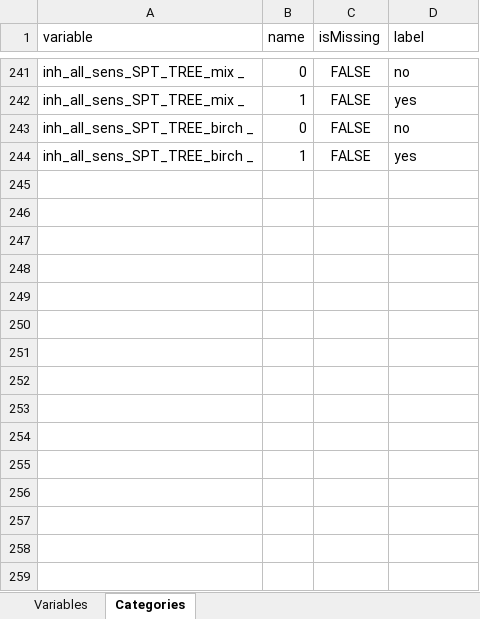
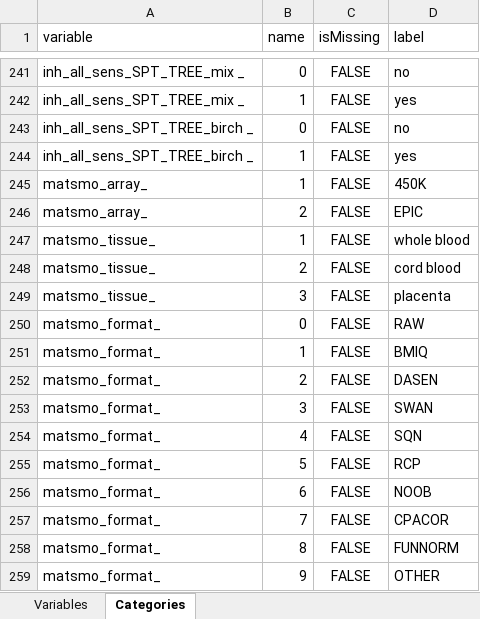
Before and after one commit to lifecycle-project/ds-dictionaries, an Excel workbook: dictionaries/outcome/1_2/1_2_yearly_rep.xlsx, sheet Categories, drawn as a sheet; only a part is shown, gaps mark what is left out; values as stored, in another font and other column widths than the file's, no borders; the diff names each change by its address in the sheet, - before the commit and + after, or states it on an @@ line.

Commit message:
chore: added matsmo cats

```diff
--- a/dictionaries/outcome/1_2/1_2_yearly_rep.xlsx (sheet Categories)
+++ b/dictionaries/outcome/1_2/1_2_yearly_rep.xlsx (sheet Categories)
+row 245: matsmo_array_ | 1 | FALSE | 450K
+row 246: matsmo_array_ | 2 | FALSE | EPIC
+row 247: matsmo_tissue_ | 1 | FALSE | whole blood
+row 248: matsmo_tissue_ | 2 | FALSE | cord blood
+row 249: matsmo_tissue_ | 3 | FALSE | placenta
+row 250: matsmo_format_ | 0 | FALSE | RAW
+row 251: matsmo_format_ | 1 | FALSE | BMIQ
+row 252: matsmo_format_ | 2 | FALSE | DASEN
+row 253: matsmo_format_ | 3 | FALSE | SWAN
+row 254: matsmo_format_ | 4 | FALSE | SQN
+row 255: matsmo_format_ | 5 | FALSE | RCP
+row 256: matsmo_format_ | 6 | FALSE | NOOB
+row 257: matsmo_format_ | 7 | FALSE | CPACOR
+row 258: matsmo_format_ | 8 | FALSE | FUNNORM
+row 259: matsmo_format_ | 9 | FALSE | OTHER
```
